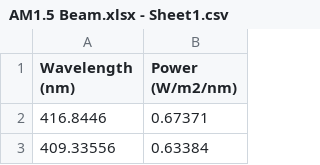
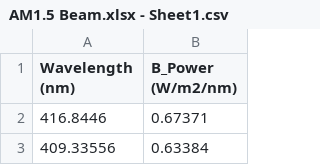
Before and after one commit to Yjiao14/PHY6000, a CSV file: AM1.5 Beam.xlsx - Sheet1.csv, drawn as a sheet; only a part is shown.

Commit message:
Update AM1.5 Beam.xlsx - Sheet1.csv

```diff
--- a/AM1.5 Beam.xlsx - Sheet1.csv
+++ b/AM1.5 Beam.xlsx - Sheet1.csv
@@ -1,2 +1,2 @@
-Wavelength (nm),Power (W/m2/nm)
+Wavelength (nm),B_Power (W/m2/nm)
 416.8446,0.67371
```
